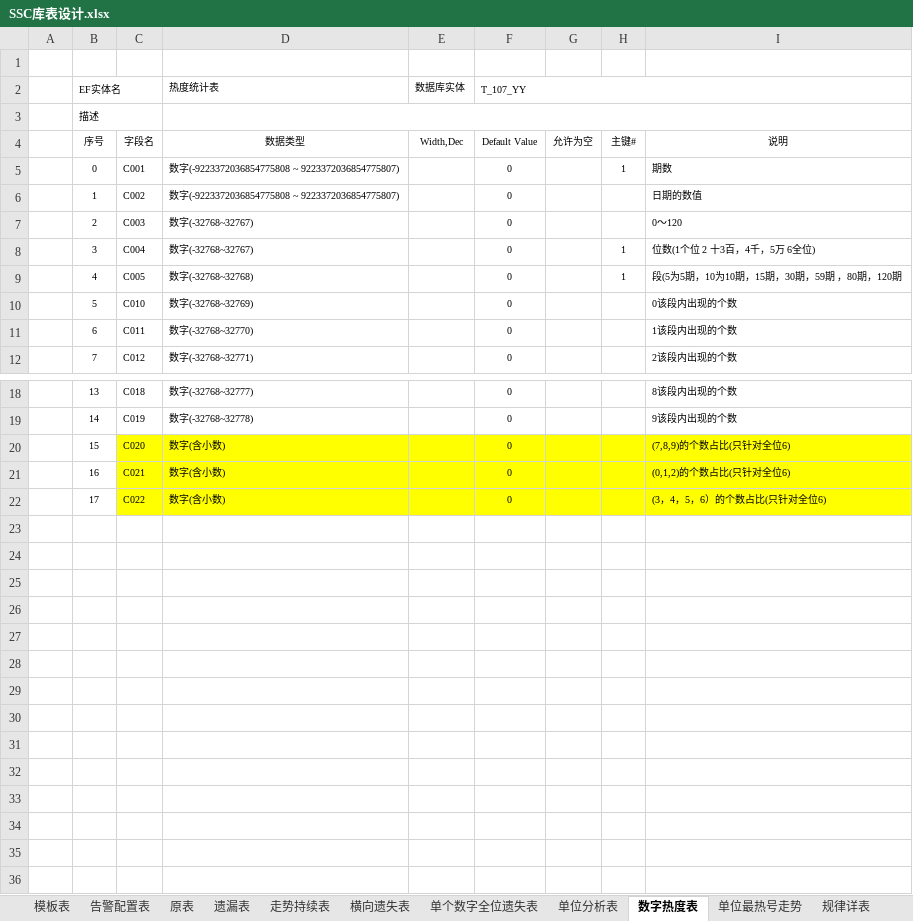
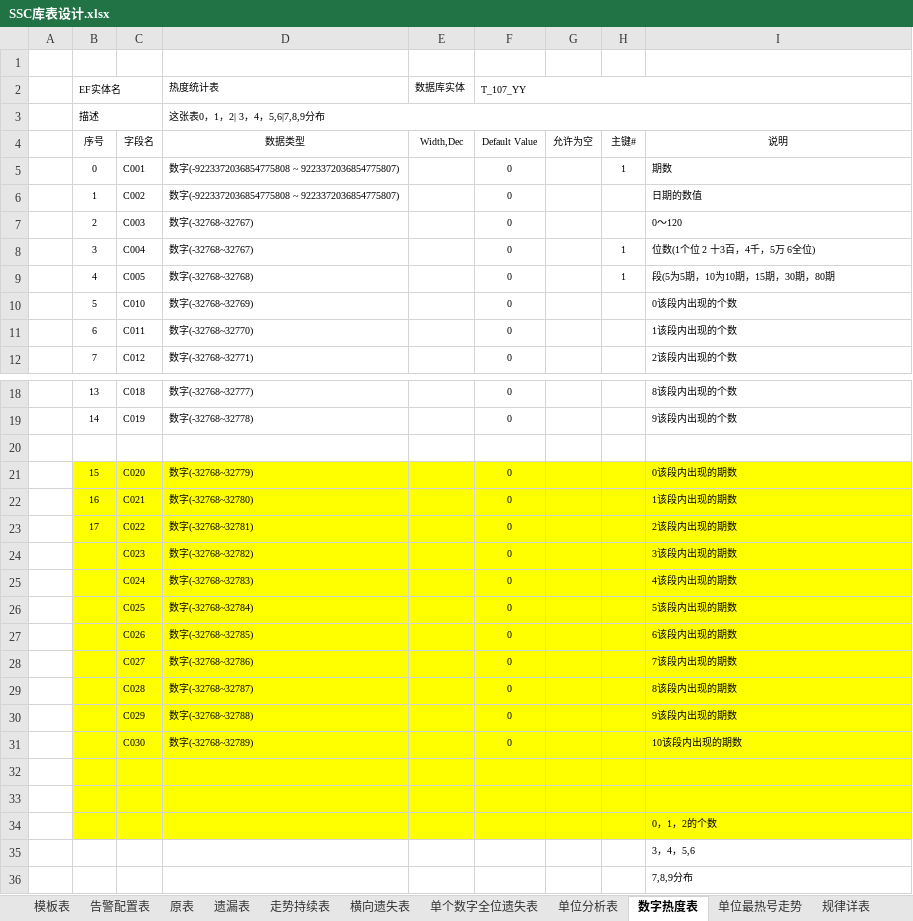
Before and after one commit to cqssc/ssc, an Excel workbook: Wendang/SSC库表设计.xlsx, sheet 数字热度表, drawn as a sheet; only a part is shown, gaps mark what is left out; values as stored, in another font and other column widths than the file's, no borders; addresses are those after the commit; the diff names each change by its address in the sheet, - before the commit and + after, or states it on an @@ line.

```diff
--- a/Wendang/SSC库表设计.xlsx (sheet 数字热度表)
+++ b/Wendang/SSC库表设计.xlsx (sheet 数字热度表)
-D3 (热度统计表): (empty)
+D3 (热度统计表): 这张表0，1，2| 3，4，5,6|7,8,9分布
-I9: 段(5为5期，10为10期，15期，30期，59期 ，80期，120期
+I9: 段(5为5期，10为10期，15期，30期，80期
+row 20: (empty)
-B21:B23 fill: none
+B21:B23 fill: #FFFF00
-D21 (热度统计表): 数字(含小数)
+D21 (热度统计表): 数字(-32768~32779)
-I21: (7,8,9)的个数占比(只针对全位6)
+I21: 0该段内出现的期数
-D22 (热度统计表): 数字(含小数)
+D22 (热度统计表): 数字(-32768~32780)
-I22: (0,1,2)的个数占比(只针对全位6)
+I22: 1该段内出现的期数
-D23 (热度统计表): 数字(含小数)
+D23 (热度统计表): 数字(-32768~32781)
-I23: (3，4，5，6）的个数占比(只针对全位6)
+I23: 2该段内出现的期数
+row 24:  |  | C023 | 数字(-32768~32782) |  | 0 |  |  | 3该段内出现的期数
+row 25:  |  | C024 | 数字(-32768~32783) |  | 0 |  |  | 4该段内出现的期数
+row 26:  |  | C025 | 数字(-32768~32784) |  | 0 |  |  | 5该段内出现的期数
+row 27:  |  | C026 | 数字(-32768~32785) |  | 0 |  |  | 6该段内出现的期数
+row 28:  |  | C027 | 数字(-32768~32786) |  | 0 |  |  | 7该段内出现的期数
+row 29:  |  | C028 | 数字(-32768~32787) |  | 0 |  |  | 8该段内出现的期数
+row 30:  |  | C029 | 数字(-32768~32788) |  | 0 |  |  | 9该段内出现的期数
+row 31:  |  | C030 | 数字(-32768~32789) |  | 0 |  |  | 10该段内出现的期数
+row 32: (empty)
+row 33: (empty)
+row 34:  |  |  |  |  |  |  |  | 0，1，2的个数
+row 35:  |  |  |  |  |  |  |  | 3，4，5,6
+row 36:  |  |  |  |  |  |  |  | 7,8,9分布
```
Also changed, not shown: sheet 全位不分段统计, sheet 走势持续表, sheet 原表, sheet 单位分析表, sheet 单位最热号走势, sheet 遗漏表, 3 more sheets, other sheet tabs, 25 other files.
